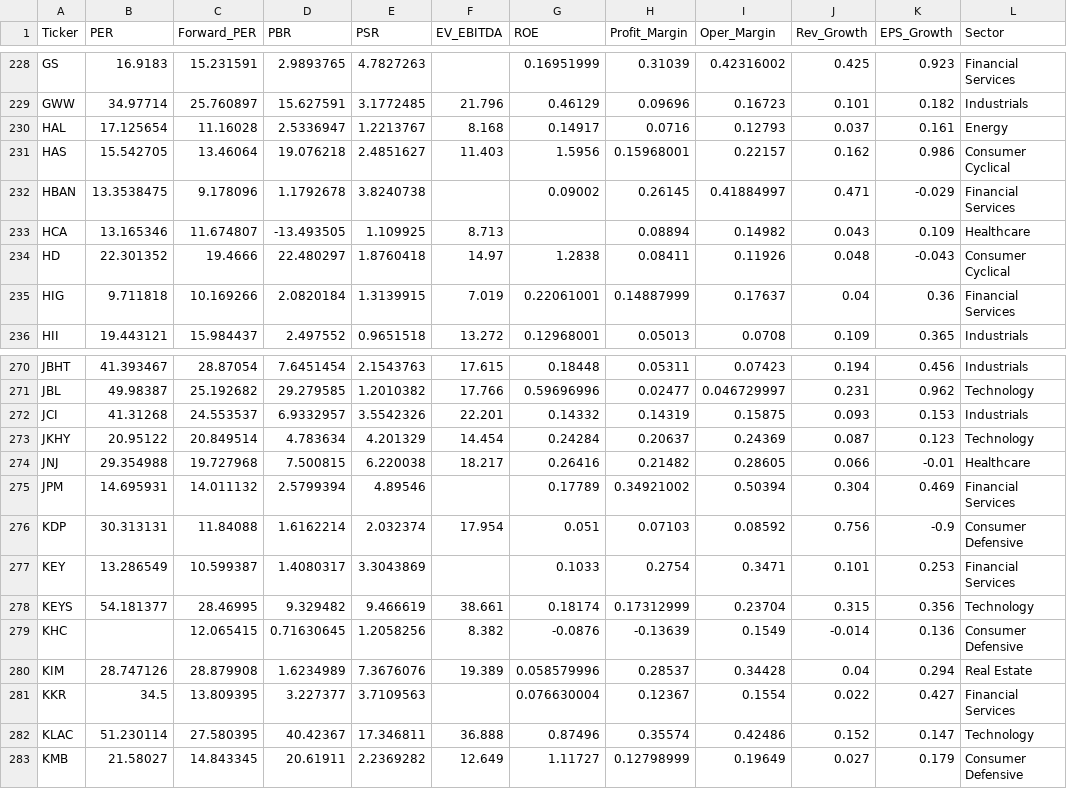
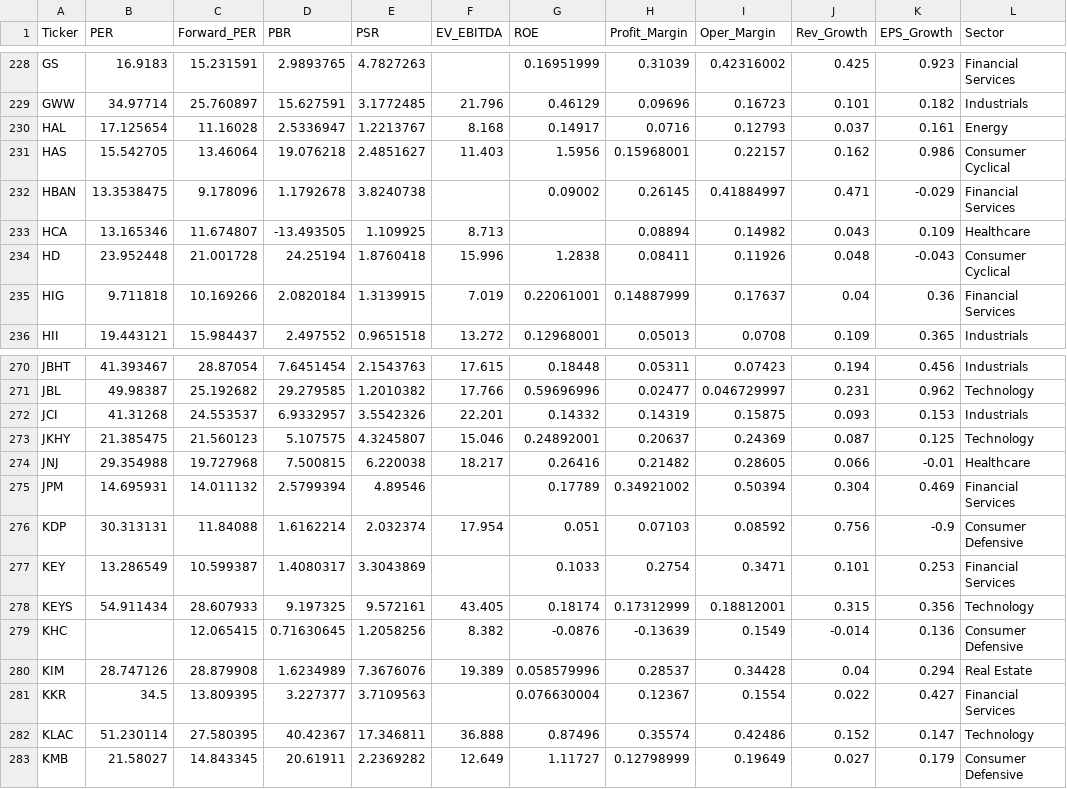
Before and after one commit to parksh9886/naspick, a CSV file: data/financials.csv, drawn as a sheet; only a part is shown, gaps mark what is left out.

```diff
--- a/data/financials.csv
+++ b/data/financials.csv
@@ -233,3 +233,3 @@ HBAN,13.3538475,9.178096,1.1792678,3.8240738,,0.09002,0.26145,0.41884997,0.471,-
 HCA,13.165346,11.674807,-13.493505,1.109925,8.713,,0.08894,0.14982,0.043,0.109,Healthcare
-HD,22.301352,19.4666,22.480297,1.8760418,14.97,1.2838,0.08411,0.11926,0.048,-0.043,Consumer Cyclical
+HD,23.952448,21.001728,24.25194,1.8760418,15.996,1.2838,0.08411,0.11926,0.048,-0.043,Consumer Cyclical
 HIG,9.711818,10.169266,2.0820184,1.3139915,7.019,0.22061001,0.14887999,0.17637,0.04,0.36,Financial Services
@@ -272,3 +272,3 @@ JBL,49.98387,25.192682,29.279585,1.2010382,17.766,0.59696996,0.02477,0.046729997
 JCI,41.31268,24.553537,6.9332957,3.5542326,22.201,0.14332,0.14319,0.15875,0.093,0.153,Industrials
-JKHY,20.95122,20.849514,4.783634,4.201329,14.454,0.24284,0.20637,0.24369,0.087,0.123,Technology
+JKHY,21.385475,21.560123,5.107575,4.3245807,15.046,0.24892001,0.20637,0.24369,0.087,0.125,Technology
 JNJ,29.354988,19.727968,7.500815,6.220038,18.217,0.26416,0.21482,0.28605,0.066,-0.01,Healthcare
@@ -277,3 +277,3 @@ KDP,30.313131,11.84088,1.6162214,2.032374,17.954,0.051,0.07103,0.08592,0.756,-0.
 KEY,13.286549,10.599387,1.4080317,3.3043869,,0.1033,0.2754,0.3471,0.101,0.253,Financial Services
-KEYS,54.181377,28.46995,9.329482,9.466619,38.661,0.18174,0.17312999,0.23704,0.315,0.356,Technology
+KEYS,54.911434,28.607933,9.197325,9.572161,43.405,0.18174,0.17312999,0.18812001,0.315,0.356,Technology
 KHC,,12.065415,0.71630645,1.2058256,8.382,-0.0876,-0.13639,0.1549,-0.014,0.136,Consumer Defensive
```
Also changed, not shown: 6 other files.
